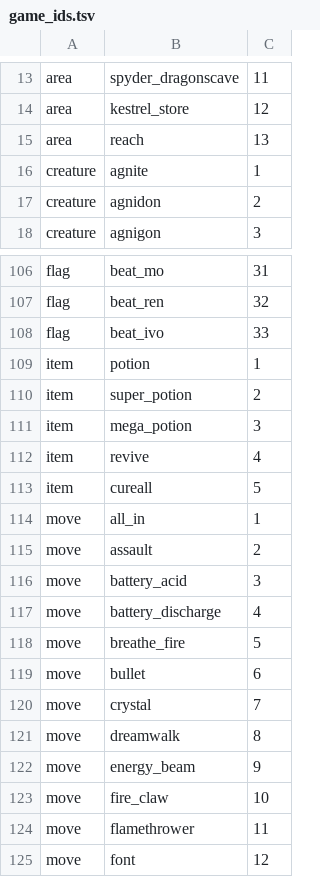
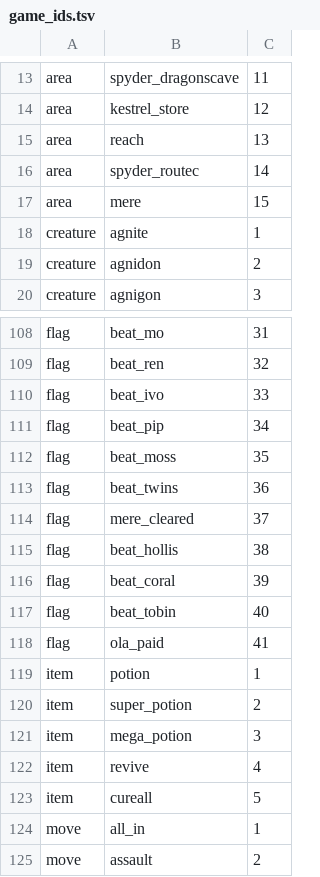
Before and after one commit to emu-commits/cyd-palm-bridge, a TSV file: tools/game_ids.tsv, drawn as a sheet; only a part is shown, gaps mark what is left out; the shorter side is filled out with more unchanged rows; the diff names each change by its address in the sheet, - before the commit and + after, or states it on an @@ line.

```diff
--- a/tools/game_ids.tsv
+++ b/tools/game_ids.tsv
+row 16: area | spyder_routec | 14
+row 17: area | mere | 15
+row 111: flag | beat_pip | 34
+row 112: flag | beat_moss | 35
+row 113: flag | beat_twins | 36
+row 114: flag | mere_cleared | 37
+row 115: flag | beat_hollis | 38
+row 116: flag | beat_coral | 39
+row 117: flag | beat_tobin | 40
+row 118: flag | ola_paid | 41
```
Also changed, not shown: 12 other files.
